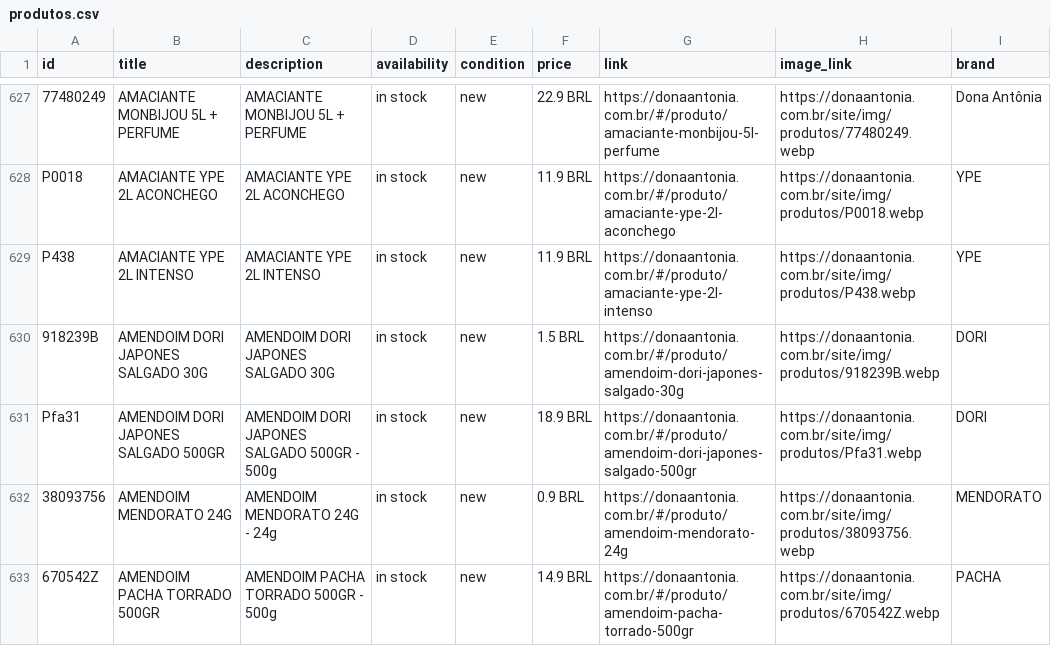
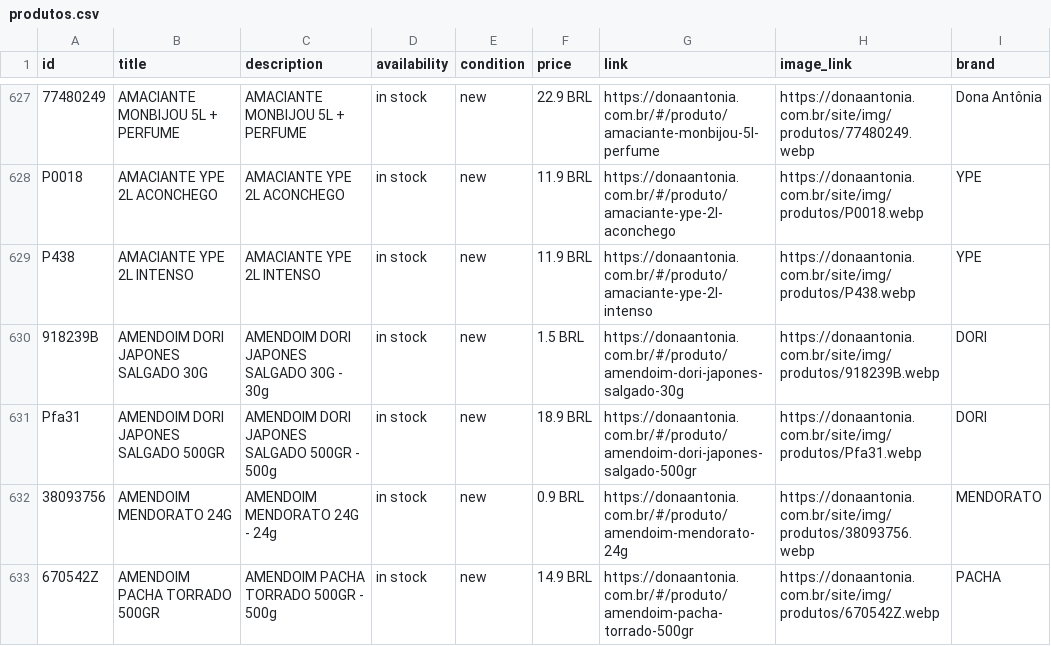
Before and after one commit to osvaldosereia/SUCEDOAN12, a CSV file: site/produtos.csv, drawn as a sheet; only a part is shown, gaps mark what is left out.

Commit message:
Estoque Rápido: Atualização Meta CSV

```diff
--- a/site/produtos.csv
+++ b/site/produtos.csv
@@ -629,3 +629,3 @@ P0018;AMACIANTE YPE 2L ACONCHEGO;AMACIANTE YPE 2L ACONCHEGO;in stock;new;11.9 BR
 P438;AMACIANTE YPE 2L INTENSO;AMACIANTE YPE 2L INTENSO;in stock;new;11.9 BRL;https://donaantonia.com.br/#/produto/amaciante-ype-2l-intenso;https://donaantonia.com.br/site/img/produtos/P438.webp;YPE
-918239B;AMENDOIM DORI JAPONES SALGADO 30G;AMENDOIM DORI JAPONES SALGADO 30G;in stock;new;1.5 BRL;https://donaantonia.com.br/#/produto/amendoim-dori-japones-salgado-30g;https://donaantonia.com.br/site/img/produtos/918239B.webp;DORI
+918239B;AMENDOIM DORI JAPONES SALGADO 30G;AMENDOIM DORI JAPONES SALGADO 30G - 30g;in stock;new;1.5 BRL;https://donaantonia.com.br/#/produto/amendoim-dori-japones-salgado-30g;https://donaantonia.com.br/site/img/produtos/918239B.webp;DORI
 Pfa31;AMENDOIM DORI JAPONES SALGADO 500GR;AMENDOIM DORI JAPONES SALGADO 500GR - 500g;in stock;new;18.9 BRL;https://donaantonia.com.br/#/produto/amendoim-dori-japones-salgado-500gr;https://donaantonia.com.br/site/img/produtos/Pfa31.webp;DORI
```
